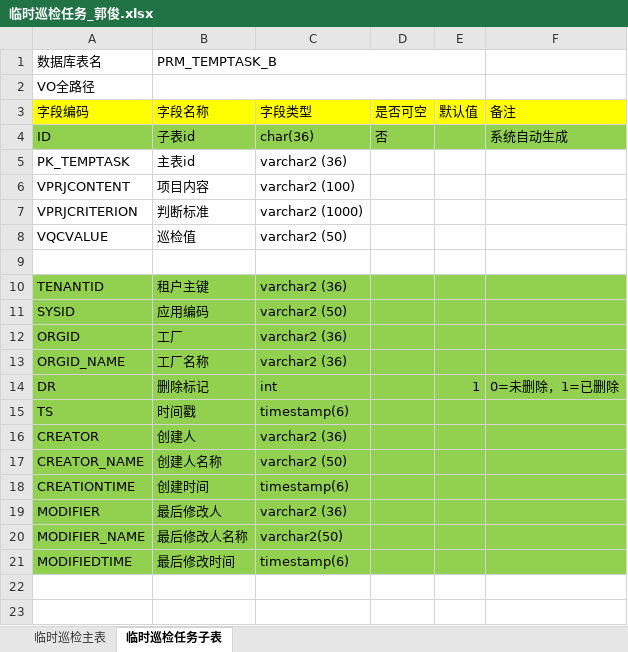
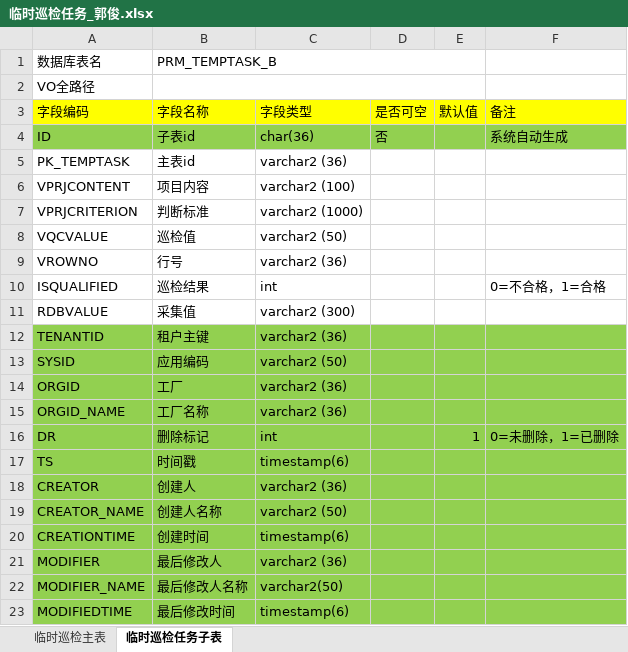
Before and after one commit to zhangxmk/mes-prm, an Excel workbook: mes-prm-core/表结构设计/临时任务/临时巡检任务_郭俊.xlsx, sheet 临时巡检任务子表, drawn as a sheet; values as stored, in another font and other column widths than the file's, no borders; the diff names each change by its address in the sheet, - before the commit and + after, or states it on an @@ line.

```diff
--- a/mes-prm-core/表结构设计/临时任务/临时巡检任务_郭俊.xlsx (sheet 临时巡检任务子表)
+++ b/mes-prm-core/表结构设计/临时任务/临时巡检任务_郭俊.xlsx (sheet 临时巡检任务子表)
-row 9: (empty)
+row 9: VROWNO | 行号 | varchar2 (36)
+row 10: ISQUALIFIED | 巡检结果 | int |  |  | 0=不合格，1=合格
+row 11: RDBVALUE | 采集值 | varchar2 (300)
```
Also changed, not shown: sheet 临时巡检主表, mes-prm-core/表结构设计/巡检任务执行情况/巡检任务执行情况_魏建巍.xlsx, mes-prm-core/表结构设计/巡检区域/巡检区域_王珂.xlsx, 9 other files.
